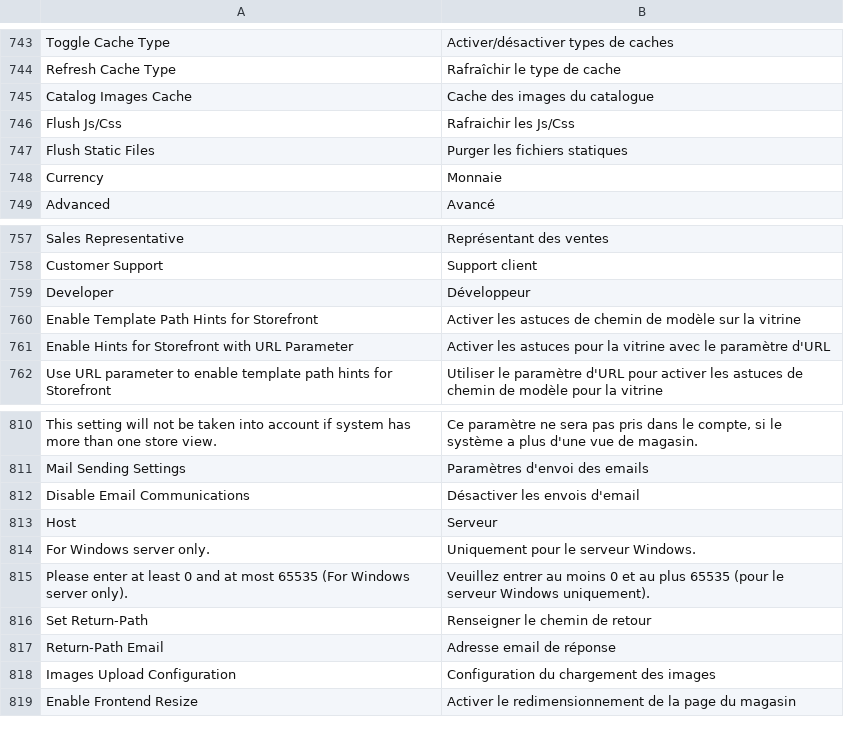
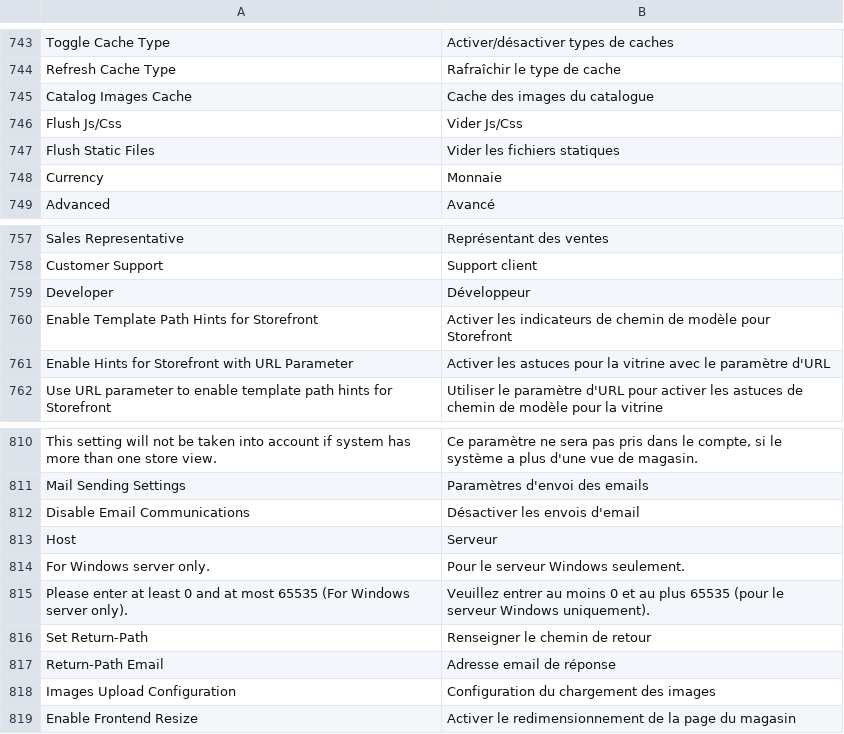
Before and after one commit to magento-l10n/language-fr_CA, a CSV file: fr_CA.csv, drawn as a sheet; only a part is shown, gaps mark what is left out; the diff names each change by its address in the sheet, - before the commit and + after, or states it on an @@ line.

Commit message:
Updating translations from Crowdin.

```diff
--- a/fr_CA.csv
+++ b/fr_CA.csv
-B746: Rafraichir les Js/Css
+B746: Vider Js/Css
-B747: Purger les fichiers statiques
+B747: Vider les fichiers statiques
-B760: Activer les astuces de chemin de modèle sur la vitrine
+B760: Activer les indicateurs de chemin de modèle pour Storefront
-B814: Uniquement pour le serveur Windows.
+B814: Pour le serveur Windows seulement.
```
Also changed, not shown: 1 other file.
